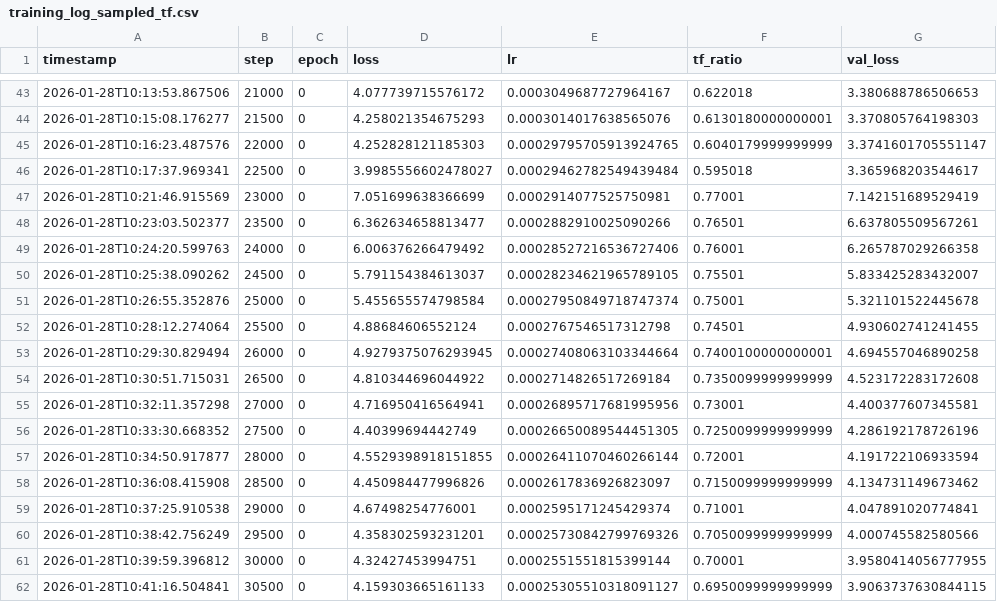
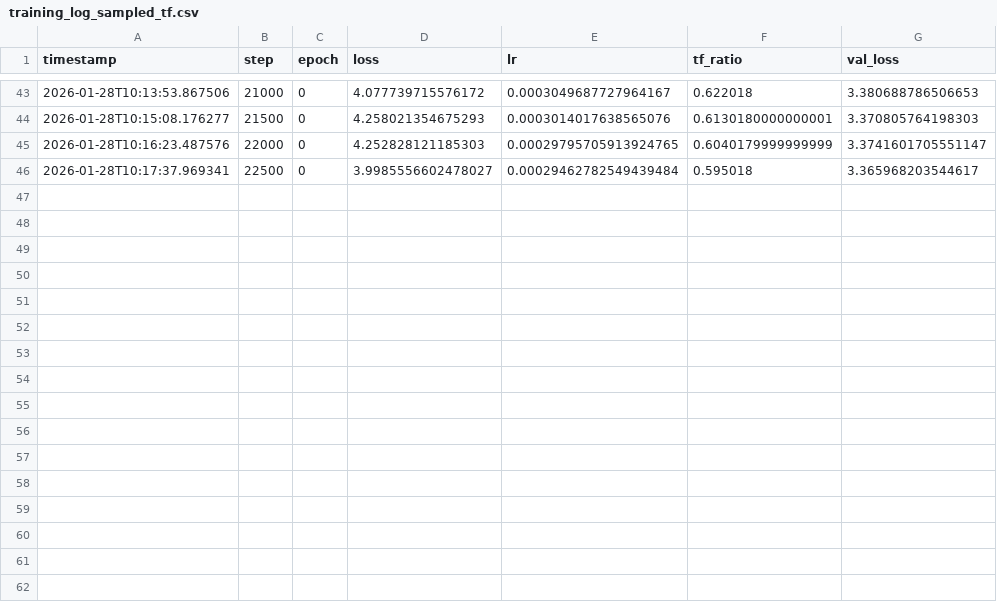
Before and after one commit to LukasHirsch99/DeepLearningMachineTranslation, a CSV file: training_log_sampled_tf.csv, drawn as a sheet; only a part is shown, gaps mark what is left out.

Commit message:
Refactor training log handling and update inference utilities
- Removed redundant loss entries from `training_log_sampled_tf.csv`.
- Added new training logs for mid and small models in `training_log_sampled_tf_mid_model.csv` and `training_log_sampled_tf_small_model.csv`.
- Updated `plot_training_progress` function in `utils/graphics.py` to support additional CSV fields and improved smoothing functionality.
- Modified inference utilities in `utils/inference.py` to use a new `Tokenizer` class and updated token handling for start and end of sequences.

```diff
--- a/training_log_sampled_tf.csv
+++ b/training_log_sampled_tf.csv
@@ -46,17 +46 @@ timestamp,step,epoch,loss,lr,tf_ratio,val_loss
 2026-01-28T10:17:37.969341,22500,0,3.9985556602478027,0.00029462782549439484,0.595018,3.365968203544617
-2026-01-28T10:21:46.915569,23000,0,7.051699638366699,0.0002914077525750981,0.77001,7.142151689529419
-2026-01-28T10:23:03.502377,23500,0,6.362634658813477,0.0002882910025090266,0.76501,6.637805509567261
-2026-01-28T10:24:20.599763,24000,0,6.006376266479492,0.00028527216536727406,0.76001,6.265787029266358
-2026-01-28T10:25:38.090262,24500,0,5.791154384613037,0.00028234621965789105,0.75501,5.833425283432007
-2026-01-28T10:26:55.352876,25000,0,5.455655574798584,0.00027950849718747374,0.75001,5.321101522445678
-2026-01-28T10:28:12.274064,25500,0,4.88684606552124,0.0002767546517312798,0.74501,4.930602741241455
-2026-01-28T10:29:30.829494,26000,0,4.9279375076293945,0.00027408063103344664,0.7400100000000001,4.694557046890258
-2026-01-28T10:30:51.715031,26500,0,4.810344696044922,0.0002714826517269184,0.7350099999999999,4.523172283172608
-2026-01-28T10:32:11.357298,27000,0,4.716950416564941,0.00026895717681995956,0.73001,4.400377607345581
-2026-01-28T10:33:30.668352,27500,0,4.40399694442749,0.00026650089544451305,0.7250099999999999,4.286192178726196
-2026-01-28T10:34:50.917877,28000,0,4.5529398918151855,0.00026411070460266144,0.72001,4.191722106933594
-2026-01-28T10:36:08.415908,28500,0,4.450984477996826,0.0002617836926823097,0.7150099999999999,4.134731149673462
-2026-01-28T10:37:25.910538,29000,0,4.67498254776001,0.0002595171245429374,0.71001,4.047891020774841
-2026-01-28T10:38:42.756249,29500,0,4.358302593231201,0.00025730842799769326,0.7050099999999999,4.000745582580566
-2026-01-28T10:39:59.396812,30000,0,4.32427453994751,0.0002551551815399144,0.70001,3.9580414056777955
-2026-01-28T10:41:16.504841,30500,0,4.159303665161133,0.00025305510318091127,0.6950099999999999,3.9063737630844115
```
Also changed, not shown: 7 other files.
